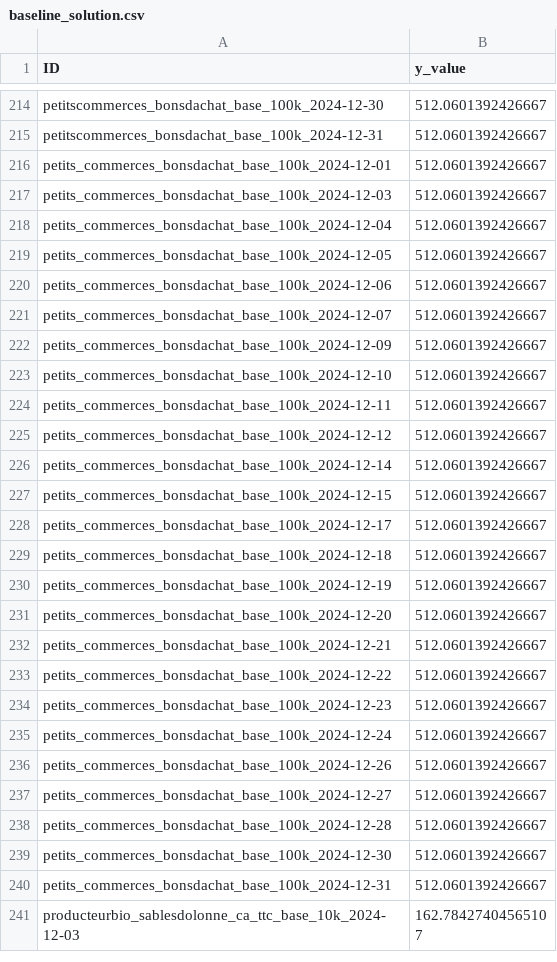
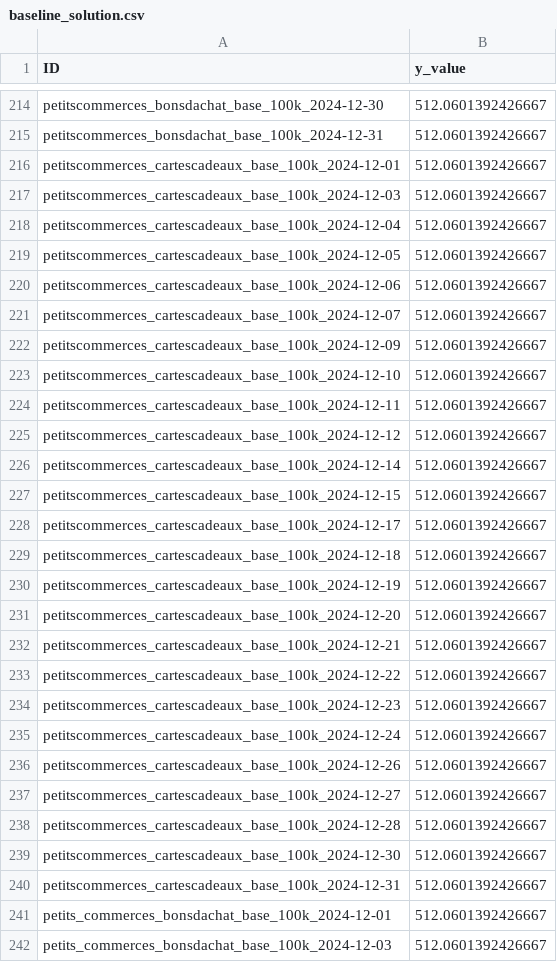
Before and after one commit to coprophet/202502_versailles_sept_lieux, a CSV file: data/kaggle/baseline_solution.csv, drawn as a sheet; only a part is shown, gaps mark what is left out; the shorter side is filled out with more unchanged rows.

```diff
--- a/data/kaggle/baseline_solution.csv
+++ b/data/kaggle/baseline_solution.csv
@@ -215,2 +215,27 @@ petitscommerces_bonsdachat_base_100k_2024-12-30,512.0601392426667
 petitscommerces_bonsdachat_base_100k_2024-12-31,512.0601392426667
+petitscommerces_cartescadeaux_base_100k_2024-12-01,512.0601392426667
+petitscommerces_cartescadeaux_base_100k_2024-12-03,512.0601392426667
+petitscommerces_cartescadeaux_base_100k_2024-12-04,512.0601392426667
+petitscommerces_cartescadeaux_base_100k_2024-12-05,512.0601392426667
+petitscommerces_cartescadeaux_base_100k_2024-12-06,512.0601392426667
+petitscommerces_cartescadeaux_base_100k_2024-12-07,512.0601392426667
+petitscommerces_cartescadeaux_base_100k_2024-12-09,512.0601392426667
+petitscommerces_cartescadeaux_base_100k_2024-12-10,512.0601392426667
+petitscommerces_cartescadeaux_base_100k_2024-12-11,512.0601392426667
+petitscommerces_cartescadeaux_base_100k_2024-12-12,512.0601392426667
+petitscommerces_cartescadeaux_base_100k_2024-12-14,512.0601392426667
+petitscommerces_cartescadeaux_base_100k_2024-12-15,512.0601392426667
+petitscommerces_cartescadeaux_base_100k_2024-12-17,512.0601392426667
+petitscommerces_cartescadeaux_base_100k_2024-12-18,512.0601392426667
+petitscommerces_cartescadeaux_base_100k_2024-12-19,512.0601392426667
+petitscommerces_cartescadeaux_base_100k_2024-12-20,512.0601392426667
+petitscommerces_cartescadeaux_base_100k_2024-12-21,512.0601392426667
+petitscommerces_cartescadeaux_base_100k_2024-12-22,512.0601392426667
+petitscommerces_cartescadeaux_base_100k_2024-12-23,512.0601392426667
+petitscommerces_cartescadeaux_base_100k_2024-12-24,512.0601392426667
+petitscommerces_cartescadeaux_base_100k_2024-12-26,512.0601392426667
+petitscommerces_cartescadeaux_base_100k_2024-12-27,512.0601392426667
+petitscommerces_cartescadeaux_base_100k_2024-12-28,512.0601392426667
+petitscommerces_cartescadeaux_base_100k_2024-12-30,512.0601392426667
+petitscommerces_cartescadeaux_base_100k_2024-12-31,512.0601392426667
 petits_commerces_bonsdachat_base_100k_2024-12-01,512.0601392426667
```
Also changed, not shown: data/kaggle/sample_submission.csv, data/kaggle/test.csv, 4 other files.
